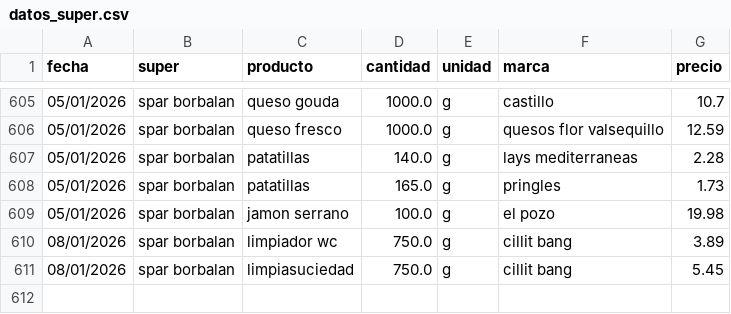
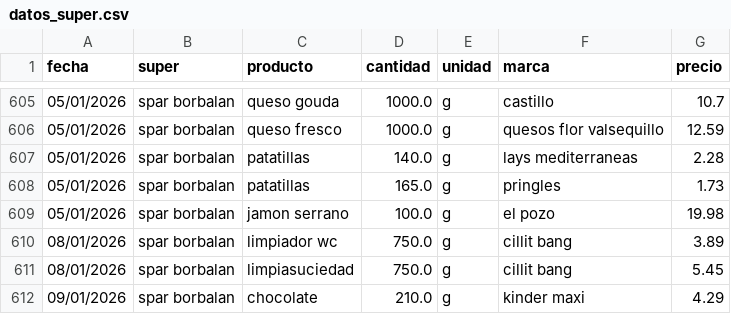
Before and after one commit to SarelaFolgar/control_super, a CSV file: datos_super.csv, drawn as a sheet; only a part is shown, gaps mark what is left out.

Commit message:
Update datos_super.csv

```diff
--- a/datos_super.csv
+++ b/datos_super.csv
@@ -611 +611,2 @@ fecha,super,producto,cantidad,unidad,marca,precio
 08/01/2026,spar borbalan,limpiasuciedad,750.0,g,cillit bang,5.45
+09/01/2026,spar borbalan,chocolate,210.0,g,kinder maxi,4.29
```
